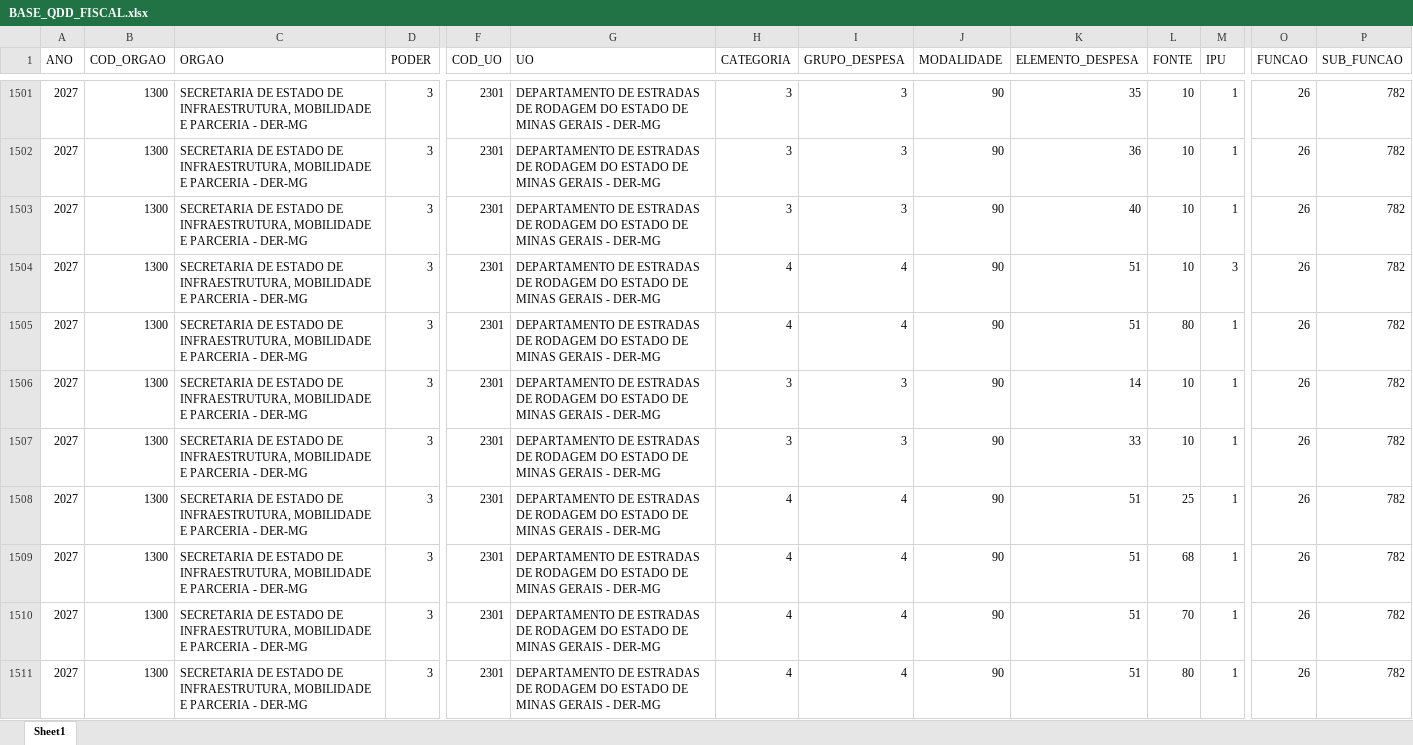
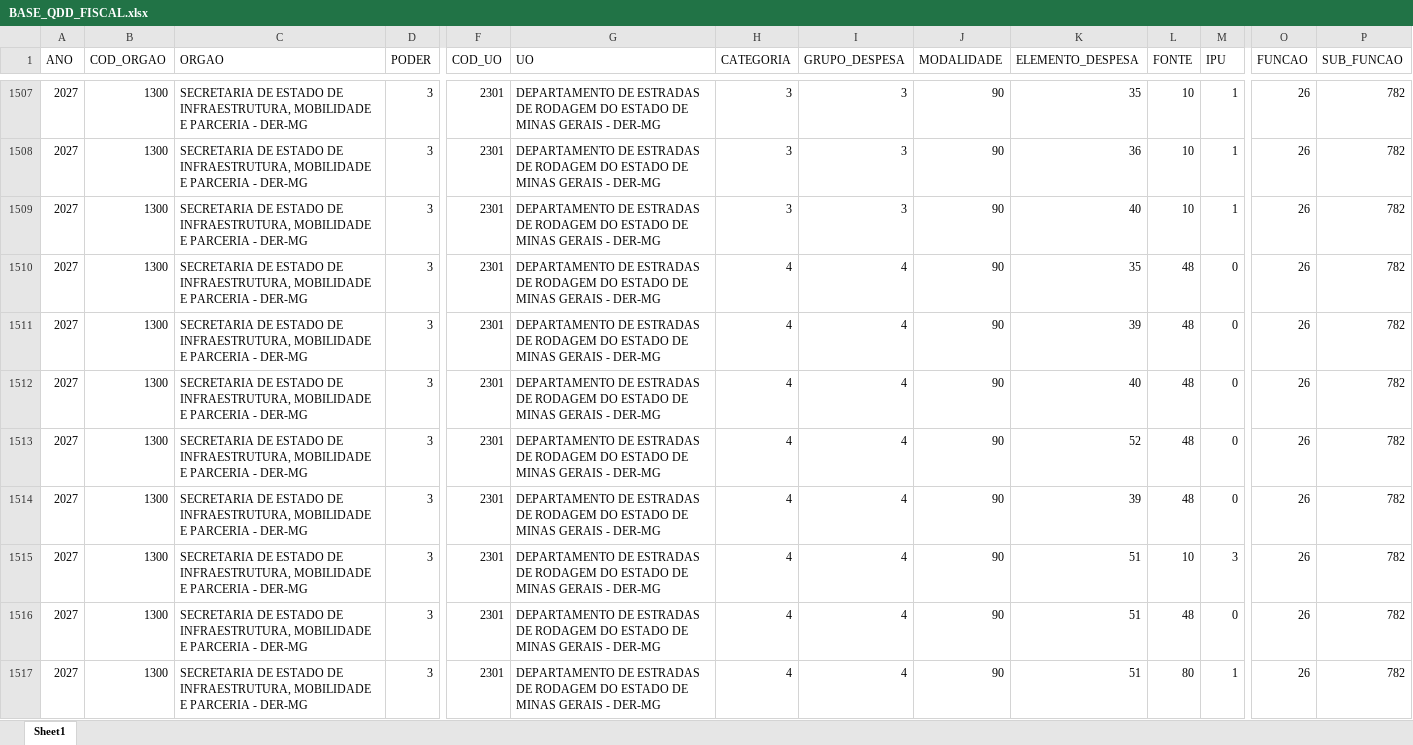
Before and after one commit to splor-mg/dados-ppo-2027, an Excel workbook: data/BASE_QDD_FISCAL.xlsx, sheet Sheet1, drawn as a sheet; only a part is shown, gaps mark what is left out; the shorter side is filled out with more unchanged rows; values as stored, in another font and other column widths than the file's, no borders; rows hold the shown columns only; the diff covers the shown part only; the diff names each change by its address in the sheet, - before the commit and + after, or states it on an @@ line.

```diff
--- a/data/BASE_QDD_FISCAL.xlsx (sheet Sheet1)
+++ b/data/BASE_QDD_FISCAL.xlsx (sheet Sheet1)
+row 1510: 2027 | 1300 | SECRETARIA DE ESTADO DE INFRAESTRUTURA, MOBILIDADE E PARCERIA - DER-MG | 3 | 2301 | DEPARTAMENTO DE ESTRADAS DE RODAGEM DO ESTADO DE MINAS GERAIS - DER-MG | 4 | 4 | 90 | 35 | 48 | 0 | 26 | 782
+row 1511: 2027 | 1300 | SECRETARIA DE ESTADO DE INFRAESTRUTURA, MOBILIDADE E PARCERIA - DER-MG | 3 | 2301 | DEPARTAMENTO DE ESTRADAS DE RODAGEM DO ESTADO DE MINAS GERAIS - DER-MG | 4 | 4 | 90 | 39 | 48 | 0 | 26 | 782
+row 1512: 2027 | 1300 | SECRETARIA DE ESTADO DE INFRAESTRUTURA, MOBILIDADE E PARCERIA - DER-MG | 3 | 2301 | DEPARTAMENTO DE ESTRADAS DE RODAGEM DO ESTADO DE MINAS GERAIS - DER-MG | 4 | 4 | 90 | 40 | 48 | 0 | 26 | 782
+row 1513: 2027 | 1300 | SECRETARIA DE ESTADO DE INFRAESTRUTURA, MOBILIDADE E PARCERIA - DER-MG | 3 | 2301 | DEPARTAMENTO DE ESTRADAS DE RODAGEM DO ESTADO DE MINAS GERAIS - DER-MG | 4 | 4 | 90 | 52 | 48 | 0 | 26 | 782
+row 1514: 2027 | 1300 | SECRETARIA DE ESTADO DE INFRAESTRUTURA, MOBILIDADE E PARCERIA - DER-MG | 3 | 2301 | DEPARTAMENTO DE ESTRADAS DE RODAGEM DO ESTADO DE MINAS GERAIS - DER-MG | 4 | 4 | 90 | 39 | 48 | 0 | 26 | 782
+row 1516: 2027 | 1300 | SECRETARIA DE ESTADO DE INFRAESTRUTURA, MOBILIDADE E PARCERIA - DER-MG | 3 | 2301 | DEPARTAMENTO DE ESTRADAS DE RODAGEM DO ESTADO DE MINAS GERAIS - DER-MG | 4 | 4 | 90 | 51 | 48 | 0 | 26 | 782
```
Also changed, not shown: 30 added rows, 1 removed row and 32 edited cells elsewhere in this sheet, data/BASE_CATEGORIA_PESSOAL.xlsx, data/BASE_DETALHAMENTO_OBRAS.xlsx, 6 other files.
